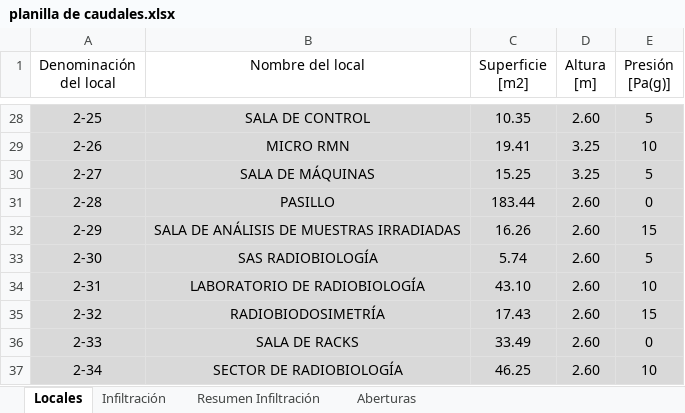
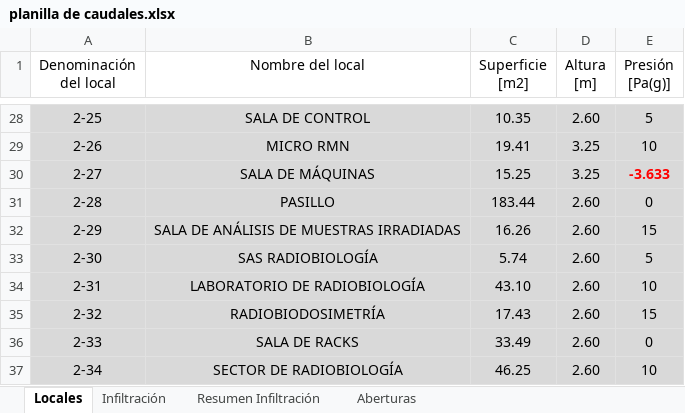
Before and after one commit to PabloMBarral/Technology-of-Heat, an Excel workbook: 01 - EES/04 - UNDER ANALYSIS/01 - INF AND ENF/planilla de caudales.xlsx, sheet Locales, drawn as a sheet; only a part is shown, gaps mark what is left out; values as stored, in another font and other column widths than the file's, no borders; the diff names each change by its address in the sheet, - before the commit and + after, or states it on an @@ line.

```diff
--- a/01 - EES/04 - UNDER ANALYSIS/01 - INF AND ENF/planilla de caudales.xlsx (sheet Locales)
+++ b/01 - EES/04 - UNDER ANALYSIS/01 - INF AND ENF/planilla de caudales.xlsx (sheet Locales)
-E30 (Presión [Pa(g)]): 5
+E30 (Presión [Pa(g)]): -3.633
@@ E30 bold: off → on, text colour: black → #FF0000 @@
```
Also changed, not shown: sheet Infiltración, sheet Resumen Infiltración, 20 other files.
